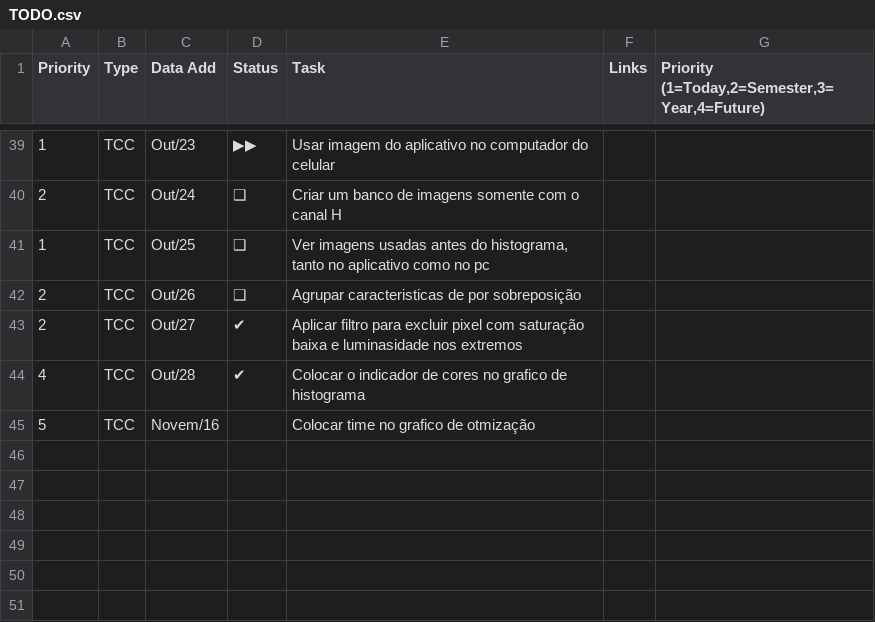
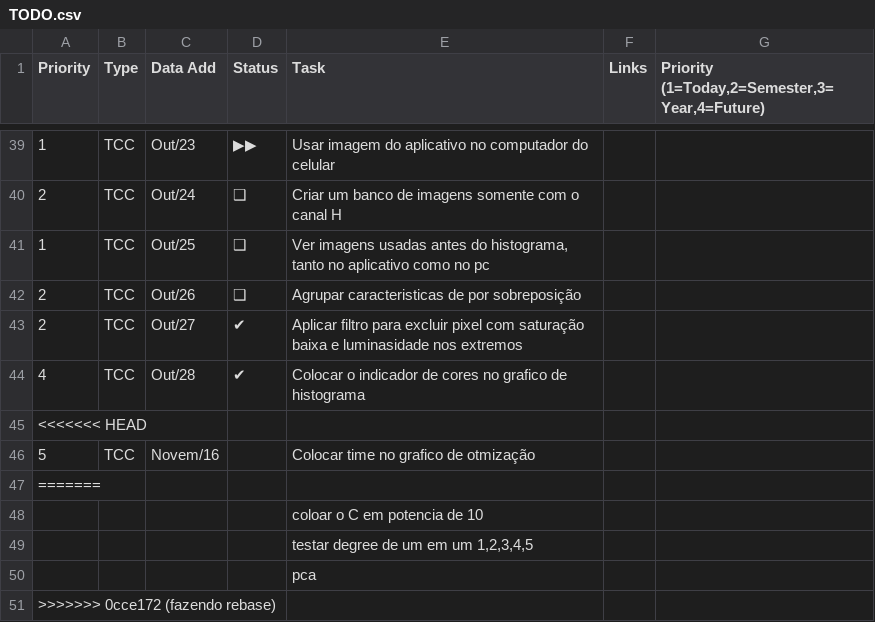
Before and after one commit to FabioCamposFerreira/TCC2, a CSV file: TODO.csv, drawn as a sheet; only a part is shown, gaps mark what is left out; the diff names each change by its address in the sheet, - before the commit and + after, or states it on an @@ line.

Commit message:
rebase

```diff
--- a/TODO.csv
+++ b/TODO.csv
+row 45: <<<<<<< HEAD
+row 47: =======
+row 48:  |  |  |  | coloar o C em potencia de 10
+row 49:  |  |  |  | testar degree de um em um 1,2,3,4,5
+row 50:  |  |  |  | pca
+row 51: >>>>>>> 0cce172 (fazendo rebase)
```
Also changed, not shown: 5 other files.
